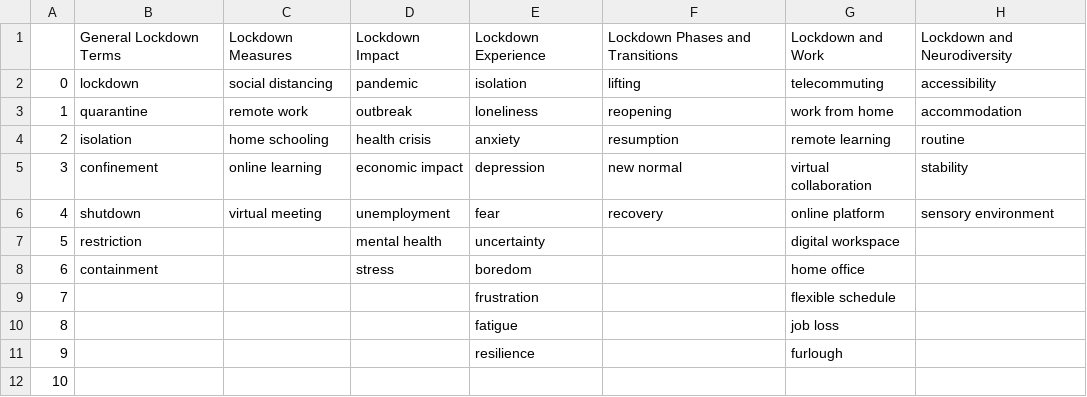
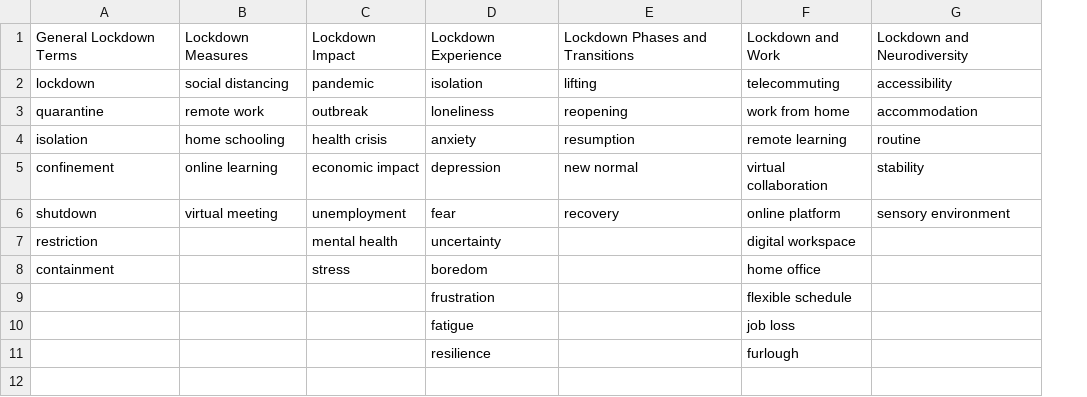
Before and after one commit to barretverm/NeurDi, a CSV file: custom_lists/lockdown_dict.csv, drawn as a sheet; the diff names each change by its address in the sheet, - before the commit and + after, or states it on an @@ line.

```diff
--- a/custom_lists/lockdown_dict.csv
+++ b/custom_lists/lockdown_dict.csv
-column A, rows 2-11: 0 | 1 | 2 | 3 | 4 | 5 | 6 | 7 | 8 | 9
-row 12: 10
```
Also changed, not shown: custom_lists/supervisor_dict.csv, custom_lists/work_dict.csv, 8 other files.
